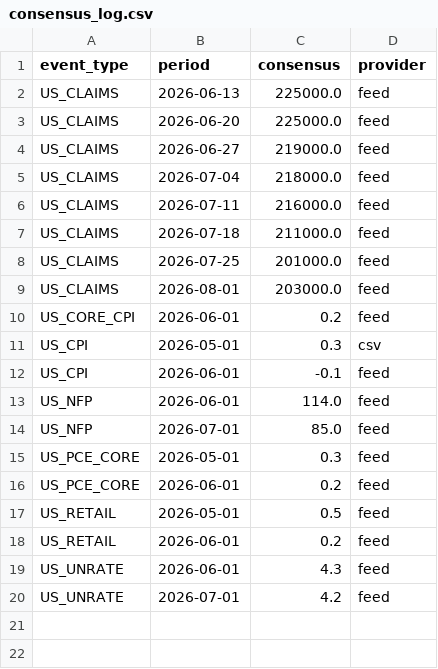
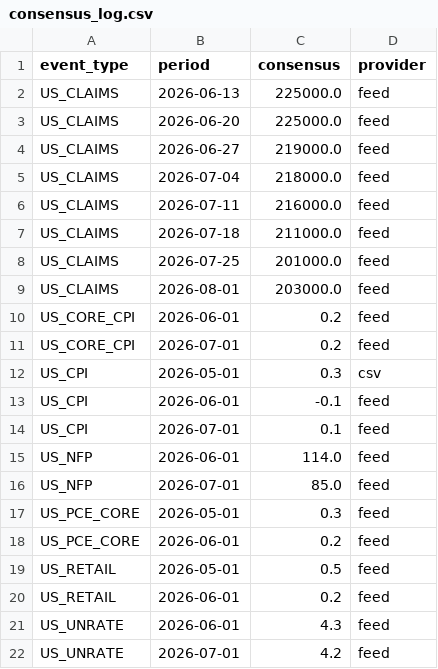
Before and after one commit to mantritam99-create/macro-reaction-model, a CSV file: data/consensus_log.csv, drawn as a sheet; the diff names each change by its address in the sheet, - before the commit and + after, or states it on an @@ line.

```diff
--- a/data/consensus_log.csv
+++ b/data/consensus_log.csv
+row 11: US_CORE_CPI | 2026-07-01 | 0.2 | feed
+row 14: US_CPI | 2026-07-01 | 0.1 | feed
```
Also changed, not shown: 2 other files.
